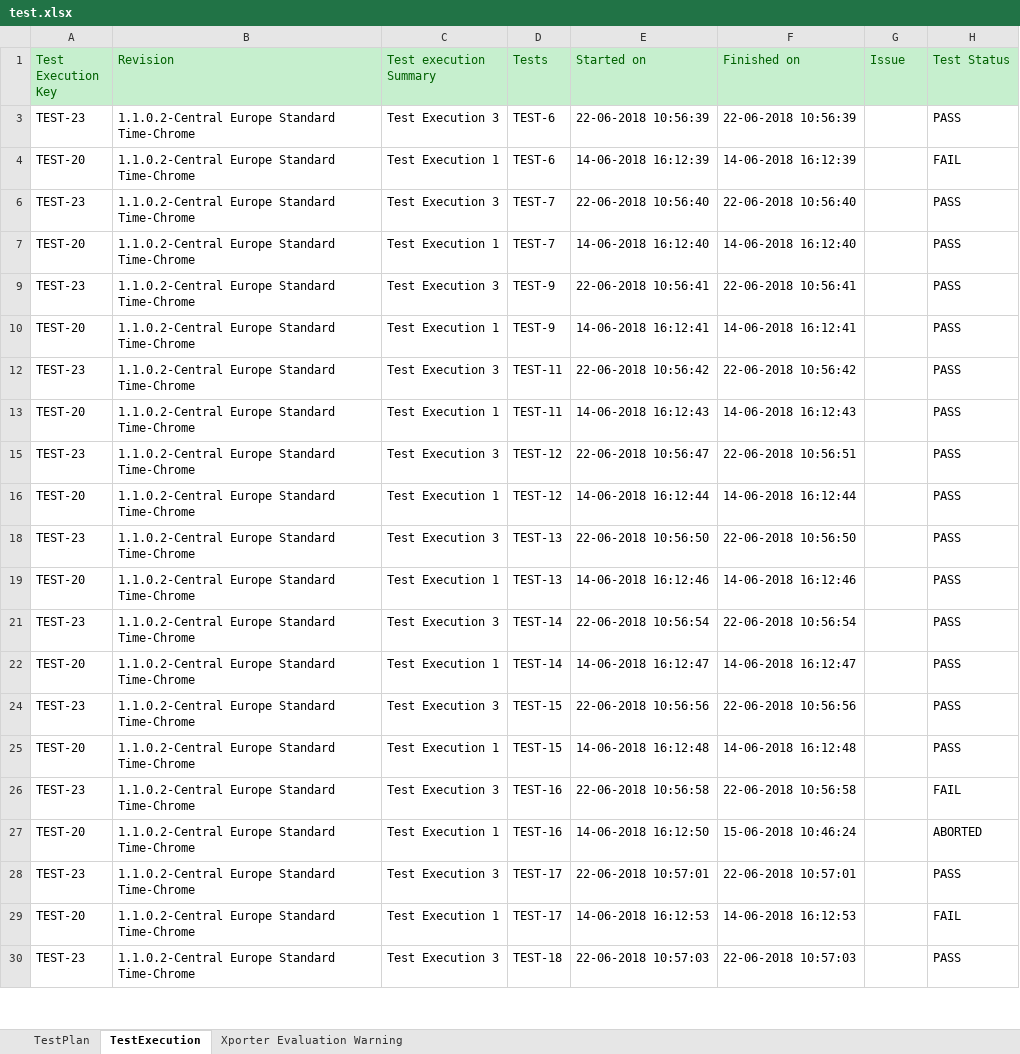
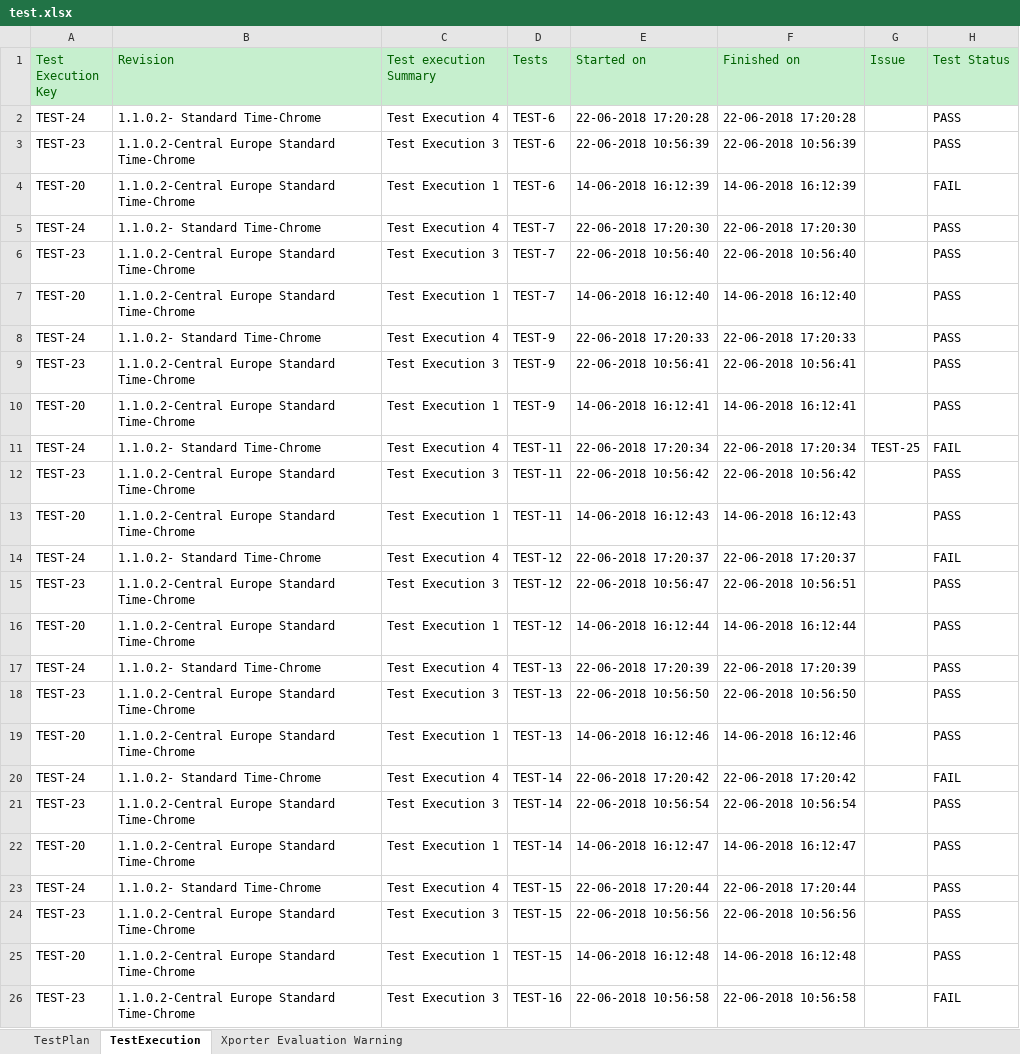
Before and after one commit to anjieshu/PI.Automation.Xporter, an Excel workbook: PI.Automation.Xporter.ReportGenerator/test.xlsx, sheet TestExecution, drawn as a sheet; only a part is shown; the shorter side is filled out with more unchanged rows; values as stored, in another font and other column widths than the file's, no borders; the diff names each change by its address in the sheet, - before the commit and + after, or states it on an @@ line.

Commit message:
add issue list

```diff
--- a/PI.Automation.Xporter.ReportGenerator/test.xlsx (sheet TestExecution)
+++ b/PI.Automation.Xporter.ReportGenerator/test.xlsx (sheet TestExecution)
@@ row 2 unhidden: TEST-24 | 1.1.0.2- Standard Time-Chrome | Test Execution 4 | TEST-6 | 22-06-2018 17:20:28 | 22-06-2018 17:20:28 |  | PASS @@
@@ row 5 unhidden: TEST-24 | 1.1.0.2- Standard Time-Chrome | Test Execution 4 | TEST-7 | 22-06-2018 17:20:30 | 22-06-2018 17:20:30 |  | PASS @@
@@ row 8 unhidden: TEST-24 | 1.1.0.2- Standard Time-Chrome | Test Execution 4 | TEST-9 | 22-06-2018 17:20:33 | 22-06-2018 17:20:33 |  | PASS @@
@@ row 11 unhidden: TEST-24 | 1.1.0.2- Standard Time-Chrome | Test Execution 4 | TEST-11 | 22-06-2018 17:20:34 | 22-06-2018 17:20:34 | TEST-25 | FAIL @@
@@ row 14 unhidden: TEST-24 | 1.1.0.2- Standard Time-Chrome | Test Execution 4 | TEST-12 | 22-06-2018 17:20:37 | 22-06-2018 17:20:37 |  | FAIL @@
@@ row 17 unhidden: TEST-24 | 1.1.0.2- Standard Time-Chrome | Test Execution 4 | TEST-13 | 22-06-2018 17:20:39 | 22-06-2018 17:20:39 |  | PASS @@
@@ row 20 unhidden: TEST-24 | 1.1.0.2- Standard Time-Chrome | Test Execution 4 | TEST-14 | 22-06-2018 17:20:42 | 22-06-2018 17:20:42 |  | FAIL @@
@@ row 23 unhidden: TEST-24 | 1.1.0.2- Standard Time-Chrome | Test Execution 4 | TEST-15 | 22-06-2018 17:20:44 | 22-06-2018 17:20:44 |  | PASS @@
```
